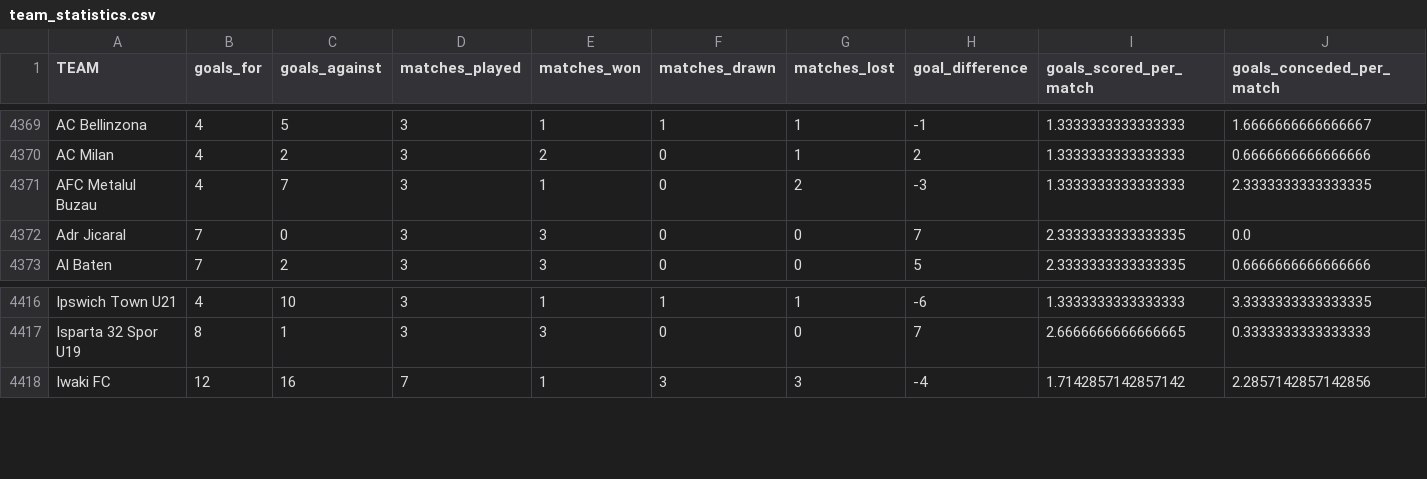
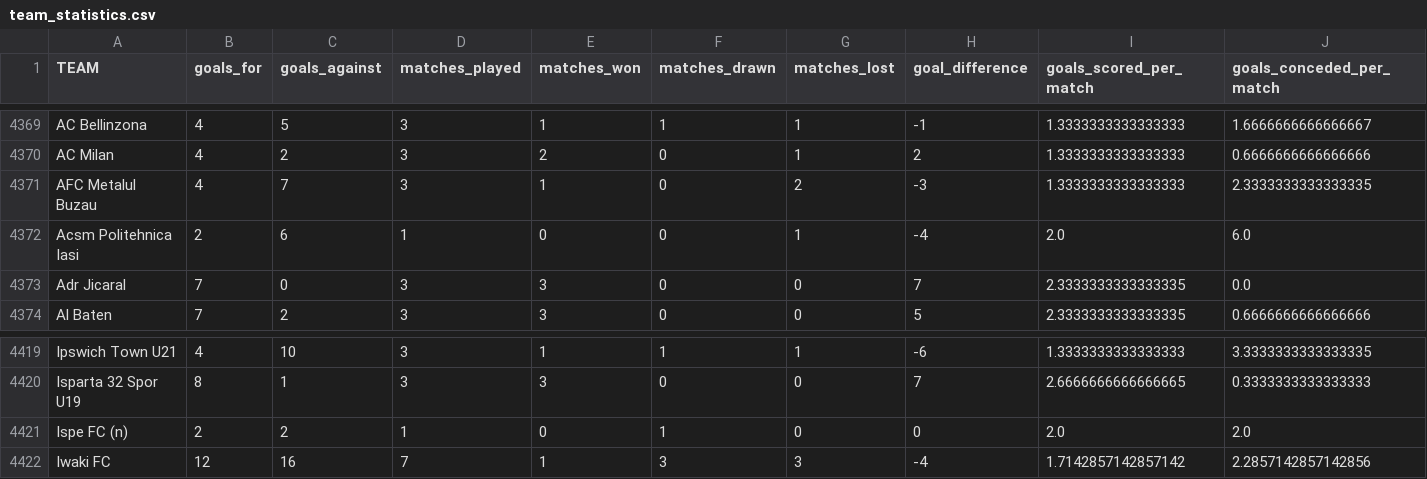
Before and after one commit to JOSPHATT/Finished_Matches_dash_statistics, a CSV file: team_statistics.csv, drawn as a sheet; only a part is shown, gaps mark what is left out; rows hold the shown columns only; the diff covers the shown part only; the diff names each change by its address in the sheet, - before the commit and + after, or states it on an @@ line.

```diff
--- a/team_statistics.csv
+++ b/team_statistics.csv
+row 4372: Acsm Politehnica Iasi | 2 | 6 | 1 | 0 | 0 | 1 | -4 | 2.0 | 6.0
+row 4421: Ispe FC (n) | 2 | 2 | 1 | 0 | 1 | 0 | 0 | 2.0 | 2.0
```
Also changed, not shown: 10 added rows elsewhere in this file.
